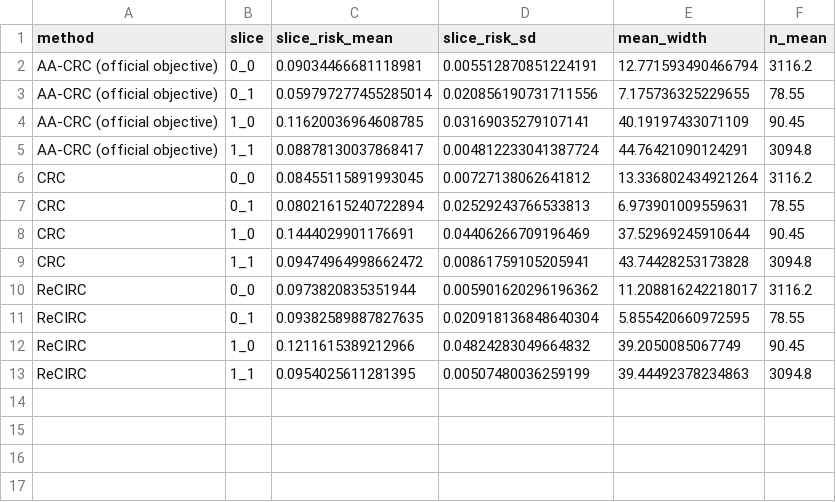
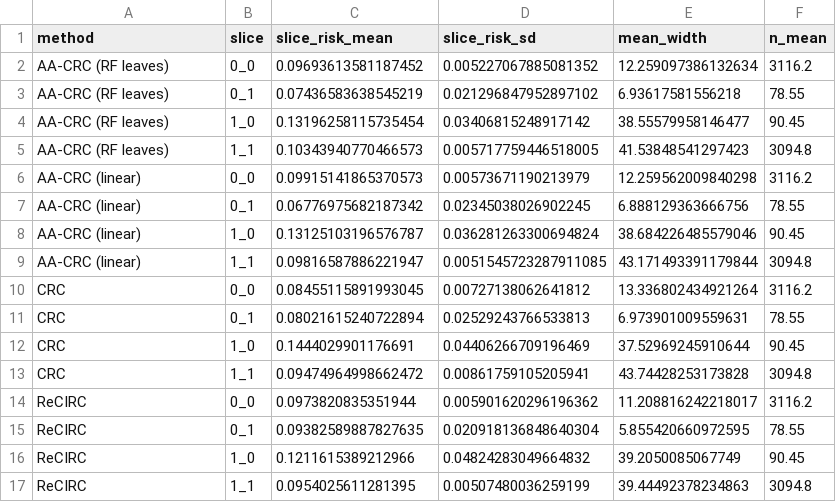
Before and after one commit to heltongraziadei/ReCIRC, a CSV file: results/experiment_7_superconductor/slices_by_method.csv, drawn as a sheet.

```diff
--- a/results/experiment_7_superconductor/slices_by_method.csv
+++ b/results/experiment_7_superconductor/slices_by_method.csv
@@ -1,6 +1,10 @@
 method,slice,slice_risk_mean,slice_risk_sd,mean_width,n_mean
-AA-CRC (official objective),0_0,0.09034466681118981,0.005512870851224191,12.771593490466794,3116.2
-AA-CRC (official objective),0_1,0.059797277455285014,0.020856190731711556,7.175736325229655,78.55
-AA-CRC (official objective),1_0,0.11620036964608785,0.03169035279107141,40.19197433071109,90.45
-AA-CRC (official objective),1_1,0.08878130037868417,0.004812233041387724,44.76421090124291,3094.8
+AA-CRC (RF leaves),0_0,0.09693613581187452,0.005227067885081352,12.259097386132634,3116.2
+AA-CRC (RF leaves),0_1,0.07436583638545219,0.021296847952897102,6.93617581556218,78.55
+AA-CRC (RF leaves),1_0,0.13196258115735454,0.03406815248917142,38.55579958146477,90.45
+AA-CRC (RF leaves),1_1,0.10343940770466573,0.005717759446518005,41.53848541297423,3094.8
+AA-CRC (linear),0_0,0.09915141865370573,0.00573671190213979,12.259562009840298,3116.2
+AA-CRC (linear),0_1,0.06776975682187342,0.02345038026902245,6.888129363666756,78.55
+AA-CRC (linear),1_0,0.13125103196576787,0.036281263300694824,38.684226485579046,90.45
+AA-CRC (linear),1_1,0.09816587886221947,0.0051545723287911085,43.171493391179844,3094.8
 CRC,0_0,0.08455115891993045,0.00727138062641812,13.336802434921264,3116.2
```
Also changed, not shown: results/experiment_7_superconductor/paired_comparisons.csv, results/experiment_7_superconductor/slice_results.csv, 9 other files.
